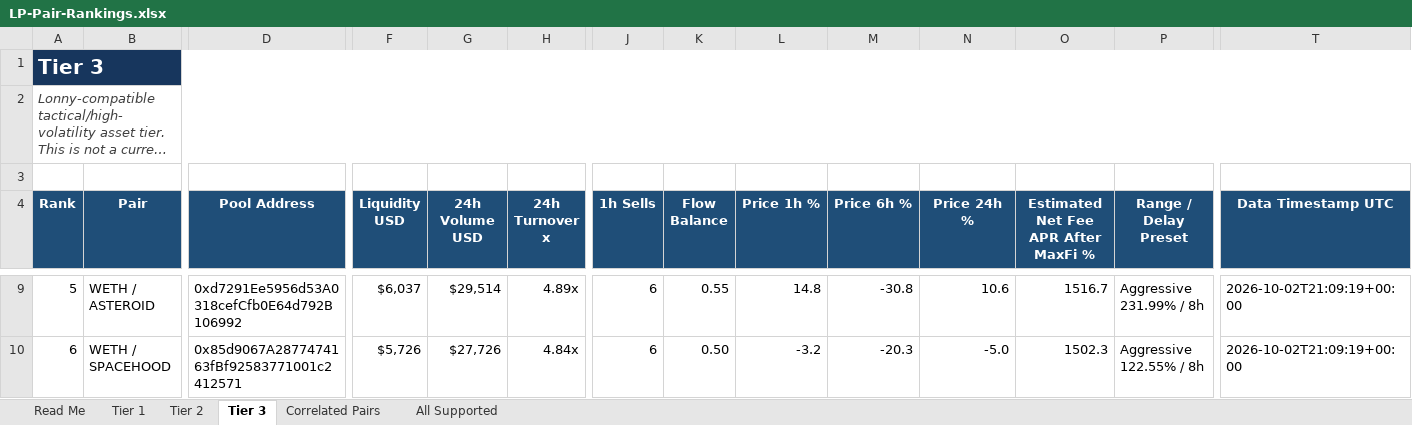
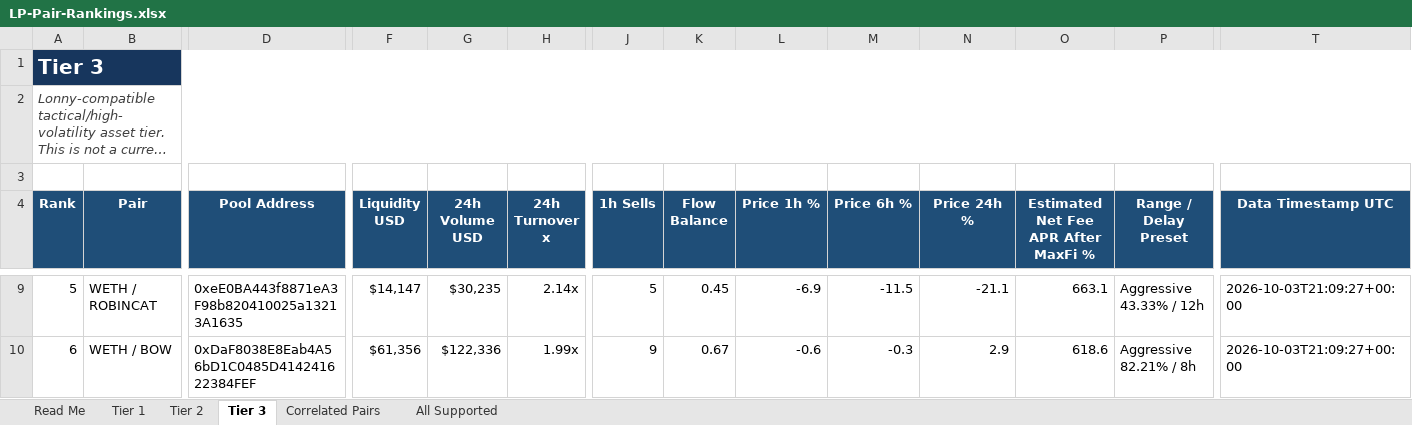
Before and after one commit to rygeneral/lp-pair-rankings, an Excel workbook: LP-Pair-Rankings.xlsx, sheet Tier 3, drawn as a sheet; only a part is shown, gaps mark what is left out; long unchanged cells end in …; values as stored, in another font and other column widths than the file's, no borders; conditional formats and table styles not drawn; the diff covers the shown part only; the diff names each change by its address in the sheet, - before the commit and + after, or states it on an @@ line.

Commit message:
chore: refresh LP pair rankings workbook

```diff
--- a/LP-Pair-Rankings.xlsx (sheet Tier 3)
+++ b/LP-Pair-Rankings.xlsx (sheet Tier 3)
-B9 (Pair): WETH / ASTEROID
+B9 (Pair): WETH / ROBINCAT
-D9 (Pool Address): 0xd7291Ee5956d53A0318cefCfb0E64d792B106992
+D9 (Pool Address): 0xeE0BA443f8871eA3F98b820410025a13213A1635
-F9 (Liquidity USD): $6,037
+F9 (Liquidity USD): $14,147
-G9 (24h Volume USD): $29,514
+G9 (24h Volume USD): $30,235
-H9 (24h Turnover x): 4.89x
+H9 (24h Turnover x): 2.14x
-J9 (1h Sells): 6
+J9 (1h Sells): 5
-K9 (Flow Balance): 0.55
+K9 (Flow Balance): 0.45
-L9 (Price 1h %): 14.8
+L9 (Price 1h %): -6.9
-M9 (Price 6h %): -30.8
+M9 (Price 6h %): -11.5
-N9 (Price 24h %): 10.6
+N9 (Price 24h %): -21.1
-O9: 1516.7
+O9: 663.1
-P9 (Range / Delay Preset): Aggressive 231.99% / 8h
+P9 (Range / Delay Preset): Aggressive 43.33% / 12h
-T9:T10 (Data Timestamp UTC): 2026-10-02T21:09:19+00:00
+T9:T10 (Data Timestamp UTC): 2026-10-03T21:09:27+00:00
-B10 (Pair): WETH / SPACEHOOD
+B10 (Pair): WETH / BOW
-D10 (Pool Address): 0x85d9067A2877474163fBf92583771001c2412571
+D10 (Pool Address): 0xDaF8038E8Eab4A56bD1C0485D414241622384FEF
-F10 (Liquidity USD): $5,726
+F10 (Liquidity USD): $61,356
-G10 (24h Volume USD): $27,726
+G10 (24h Volume USD): $122,336
-H10 (24h Turnover x): 4.84x
+H10 (24h Turnover x): 1.99x
-J10 (1h Sells): 6
+J10 (1h Sells): 9
-K10 (Flow Balance): 0.50
+K10 (Flow Balance): 0.67
-L10 (Price 1h %): -3.2
+L10 (Price 1h %): -0.6
-M10 (Price 6h %): -20.3
+M10 (Price 6h %): -0.3
-N10 (Price 24h %): -5.0
+N10 (Price 24h %): 2.9
-O10: 1502.3
+O10: 618.6
-P10 (Range / Delay Preset): Aggressive 122.55% / 8h
+P10 (Range / Delay Preset): Aggressive 82.21% / 8h
```
Also changed, not shown: 25 added rows, 25 removed rows and 727 edited cells elsewhere in this sheet, sheet All Supported, sheet Tier 2, sheet Tier 1, sheet Correlated Pairs, 1 other file.
